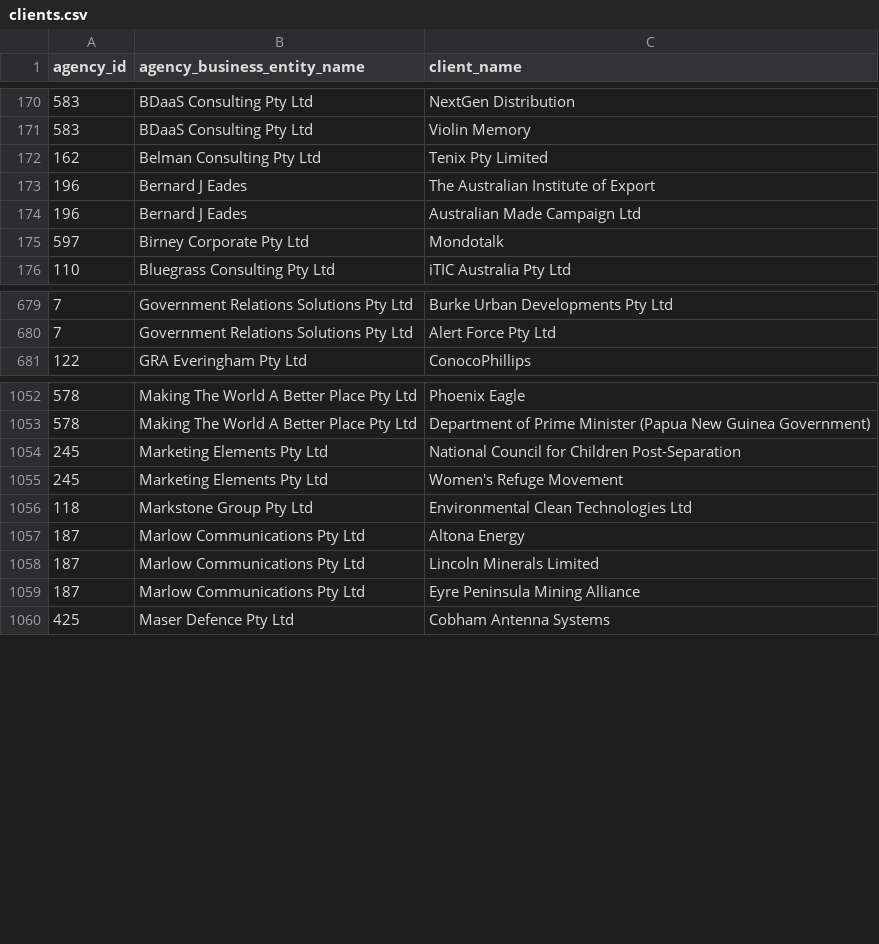
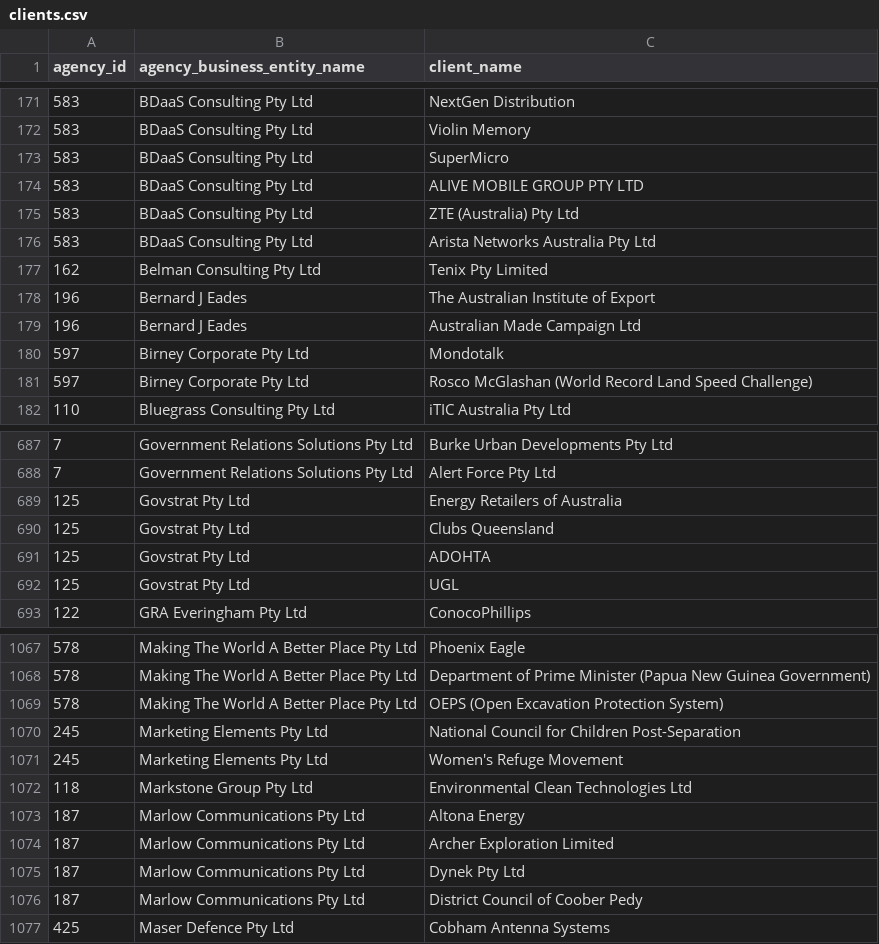
Before and after one commit to henare/australian_government_lobbyists_register, a CSV file: clients.csv, drawn as a sheet; only a part is shown, gaps mark what is left out; the diff covers the shown part only.

```diff
--- a/clients.csv
+++ b/clients.csv
@@ -171,2 +172,6 @@ agency_id,agency_business_entity_name,client_name
 583,BDaaS Consulting Pty Ltd,Violin Memory
+583,BDaaS Consulting Pty Ltd,SuperMicro
+583,BDaaS Consulting Pty Ltd,ALIVE MOBILE GROUP PTY LTD
+583,BDaaS Consulting Pty Ltd,ZTE (Australia) Pty Ltd
+583,BDaaS Consulting Pty Ltd,Arista Networks Australia Pty Ltd
 162,Belman Consulting Pty Ltd,Tenix Pty Limited
@@ -175,2 +180,3 @@ agency_id,agency_business_entity_name,client_name
 597,Birney Corporate Pty Ltd,Mondotalk
+597,Birney Corporate Pty Ltd,Rosco McGlashan (World Record Land Speed Challenge)
 110,Bluegrass Consulting Pty Ltd,iTIC Australia Pty Ltd
@@ -680,2 +688,6 @@ agency_id,agency_business_entity_name,client_name
 7,Government Relations Solutions Pty Ltd,Alert Force Pty Ltd
+125,Govstrat Pty Ltd,Energy Retailers of Australia
+125,Govstrat Pty Ltd,Clubs Queensland
+125,Govstrat Pty Ltd,ADOHTA
+125,Govstrat Pty Ltd,UGL
 122,GRA Everingham Pty Ltd,ConocoPhillips
@@ -1053,2 +1068,3 @@ agency_id,agency_business_entity_name,client_name
 578,Making The World A Better Place Pty Ltd,Department of Prime Minister (Papua New Guinea Government)
+578,Making The World A Better Place Pty Ltd,OEPS (Open Excavation Protection System)
 245,Marketing Elements Pty Ltd,National Council for Children Post-Separation
@@ -1057,4 +1073,5 @@ agency_id,agency_business_entity_name,client_name
 187,Marlow Communications Pty Ltd,Altona Energy
-187,Marlow Communications Pty Ltd,Lincoln Minerals Limited
-187,Marlow Communications Pty Ltd,Eyre Peninsula Mining Alliance
+187,Marlow Communications Pty Ltd,Archer Exploration Limited
+187,Marlow Communications Pty Ltd,Dynek Pty Ltd
+187,Marlow Communications Pty Ltd,District Council of Coober Pedy
 425,Maser Defence Pty Ltd,Cobham Antenna Systems
```
Also changed, not shown: 25 added rows, 15 removed rows and 4 edited cells elsewhere in this file, agencies.csv, lobbyists.csv, 1 other file.
